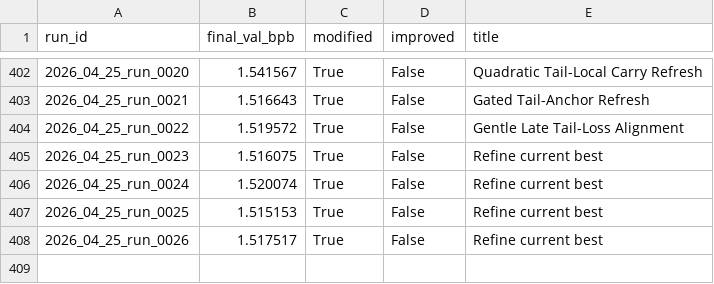
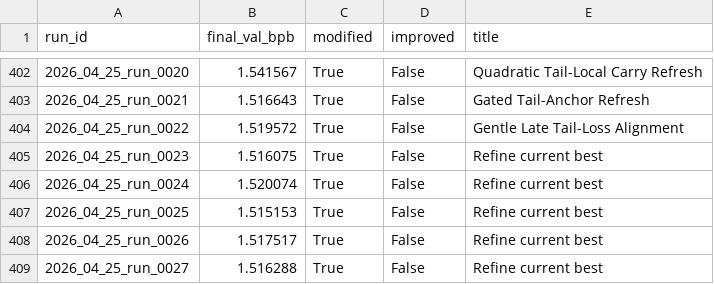
Before and after one commit to frido22/low_vram_institute, a CSV file: output/reports/history.csv, drawn as a sheet; only a part is shown, gaps mark what is left out.

```diff
--- a/output/reports/history.csv
+++ b/output/reports/history.csv
@@ -408 +408,2 @@ run_id,final_val_bpb,modified,improved,title
 2026_04_25_run_0026,1.517517,True,False,Refine current best
+2026_04_25_run_0027,1.516288,True,False,Refine current best
```
Also changed, not shown: 9 other files.
